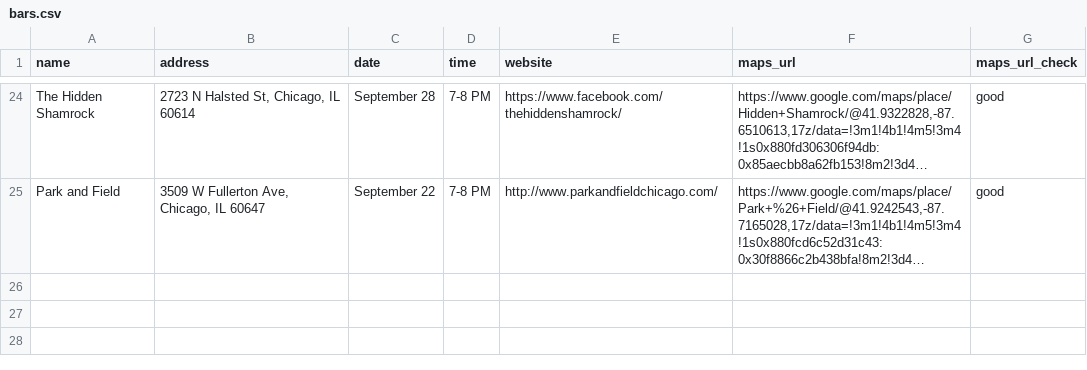
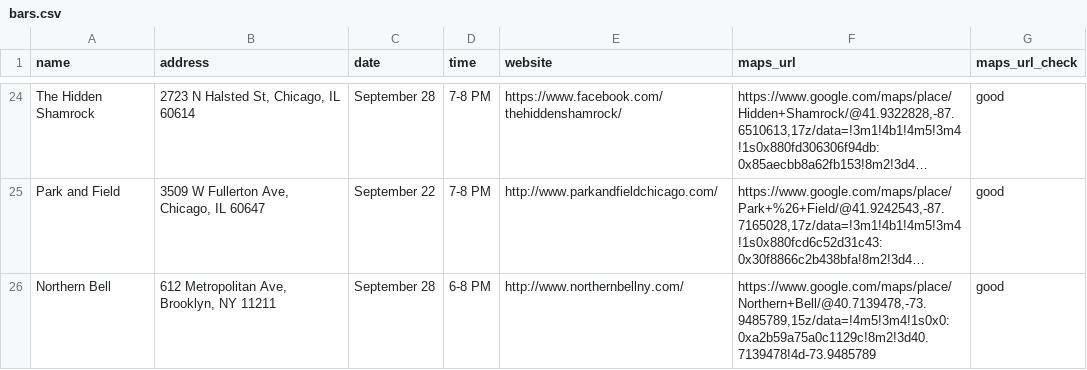
Before and after one commit to russian-standard-vodka/muleweek, a CSV file: bars.csv, drawn as a sheet; only a part is shown, gaps mark what is left out; long unchanged cells end in …; the diff names each change by its address in the sheet, - before the commit and + after, or states it on an @@ line.

Commit message:
Update bars.csv

```diff
--- a/bars.csv
+++ b/bars.csv
+row 26: Northern Bell | 612 Metropolitan Ave, Brooklyn, NY 11211 | September 28 | 6-8 PM | http://www.northernbellny.com/ | https://www.google.com/maps/place/Northern+Bell/@40.7139478,-73.9485789,15z/data=!4m5!3m4!1s0x0:0xa2b59a75a0c1129c!8m2!3d40.7139478!4d-73.9485789 | good
```
